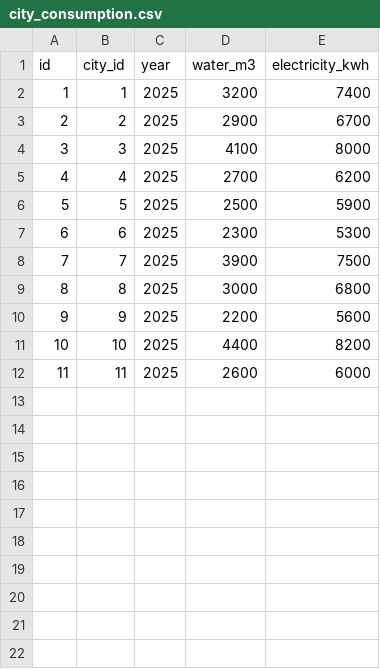
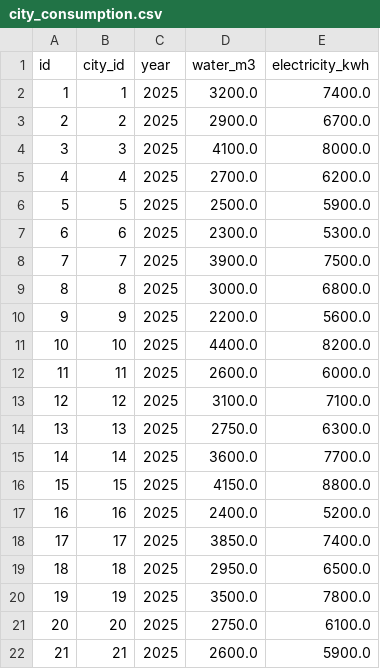
Before and after one commit to linasofi13/weather-etl-pipeline, a CSV file: datasets/city_consumption.csv, drawn as a sheet; only a part is shown; the diff covers the shown part only.

```diff
--- a/datasets/city_consumption.csv
+++ b/datasets/city_consumption.csv
@@ -1,12 +1,22 @@
 id,city_id,year,water_m3,electricity_kwh
-1,1,2025,3200,7400
-2,2,2025,2900,6700
-3,3,2025,4100,8000
-4,4,2025,2700,6200
-5,5,2025,2500,5900
-6,6,2025,2300,5300
-7,7,2025,3900,7500
-8,8,2025,3000,6800
-9,9,2025,2200,5600
-10,10,2025,4400,8200
-11,11,2025,2600,6000
+1,1,2025,3200.0,7400.0
+2,2,2025,2900.0,6700.0
+3,3,2025,4100.0,8000.0
+4,4,2025,2700.0,6200.0
+5,5,2025,2500.0,5900.0
+6,6,2025,2300.0,5300.0
+7,7,2025,3900.0,7500.0
+8,8,2025,3000.0,6800.0
+9,9,2025,2200.0,5600.0
+10,10,2025,4400.0,8200.0
+11,11,2025,2600.0,6000.0
+12,12,2025,3100.0,7100.0
+13,13,2025,2750.0,6300.0
+14,14,2025,3600.0,7700.0
+15,15,2025,4150.0,8800.0
+16,16,2025,2400.0,5200.0
+17,17,2025,3850.0,7400.0
+18,18,2025,2950.0,6500.0
+19,19,2025,3500.0,7800.0
+20,20,2025,2750.0,6100.0
+21,21,2025,2600.0,5900.0
```
Also changed, not shown: 10 added rows elsewhere in this file, datasets/cities.csv, 9 other files.
